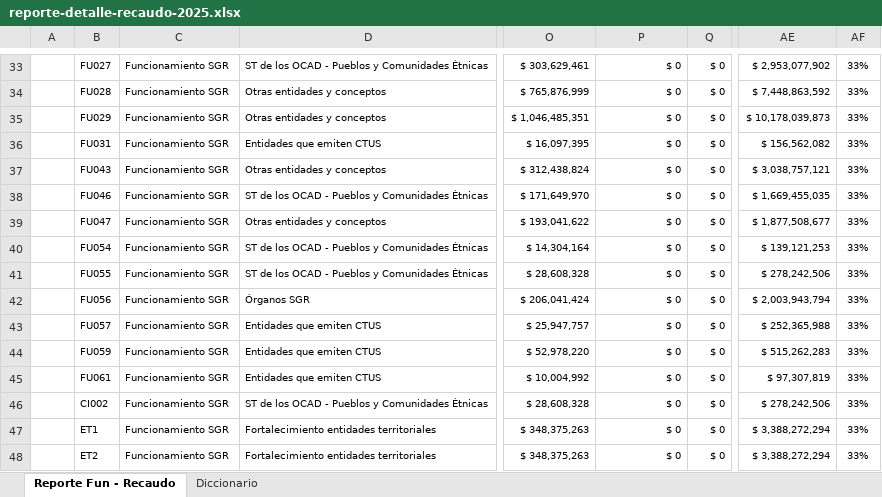
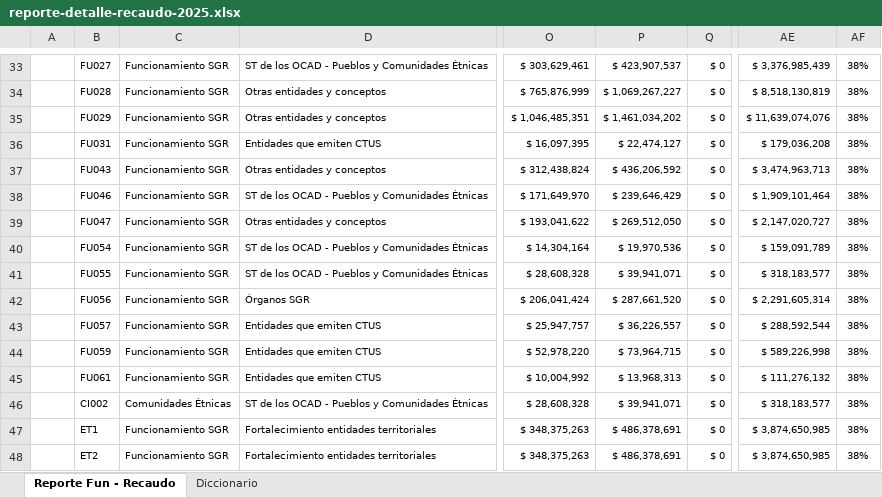
Before and after one commit to epiragauta/SICODIS, an Excel workbook: src/assets/data/reporte-detalle-recaudo-2025.xlsx, sheet Reporte Fun - Recaudo, drawn as a sheet; only a part is shown, gaps mark what is left out; values as stored, in another font and other column widths than the file's, no borders; charts and pictures not drawn; the diff covers the shown part only; the diff names each change by its address in the sheet, - before the commit and + after, or states it on an @@ line.

```diff
--- a/src/assets/data/reporte-detalle-recaudo-2025.xlsx (sheet Reporte Fun - Recaudo)
+++ b/src/assets/data/reporte-detalle-recaudo-2025.xlsx (sheet Reporte Fun - Recaudo)
-P33: $ 0
+P33: $ 423,907,537
-AE33: $ 2,953,077,902
+AE33: $ 3,376,985,439
-AF33:AF48: 33%
+AF33:AF48: 38%
-P34: $ 0
+P34: $ 1,069,267,227
-AE34: $ 7,448,863,592
+AE34: $ 8,518,130,819
-P35: $ 0
+P35: $ 1,461,034,202
-AE35: $ 10,178,039,873
+AE35: $ 11,639,074,076
-P36: $ 0
+P36: $ 22,474,127
-AE36: $ 156,562,082
+AE36: $ 179,036,208
-P37: $ 0
+P37: $ 436,206,592
-AE37: $ 3,038,757,121
+AE37: $ 3,474,963,713
-P38: $ 0
+P38: $ 239,646,429
-AE38: $ 1,669,455,035
+AE38: $ 1,909,101,464
-P39: $ 0
+P39: $ 269,512,050
-AE39: $ 1,877,508,677
+AE39: $ 2,147,020,727
-P40: $ 0
+P40: $ 19,970,536
-AE40: $ 139,121,253
+AE40: $ 159,091,789
-P41: $ 0
+P41: $ 39,941,071
-AE41: $ 278,242,506
+AE41: $ 318,183,577
-P42: $ 0
+P42: $ 287,661,520
-AE42: $ 2,003,943,794
+AE42: $ 2,291,605,314
-P43: $ 0
+P43: $ 36,226,557
-AE43: $ 252,365,988
+AE43: $ 288,592,544
-P44: $ 0
+P44: $ 73,964,715
-AE44: $ 515,262,283
+AE44: $ 589,226,998
-P45: $ 0
+P45: $ 13,968,313
-AE45: $ 97,307,819
+AE45: $ 111,276,132
-C46: Funcionamiento SGR
+C46: Comunidades Étnicas
-P46: $ 0
+P46: $ 39,941,071
-AE46: $ 278,242,506
+AE46: $ 318,183,577
-P47:P48: $ 0
+P47:P48: $ 486,378,691
-AE47:AE48: $ 3,388,272,294
+AE47:AE48: $ 3,874,650,985
```
Also changed, not shown: 69 edited cells elsewhere in this sheet, src/assets/data/reporte-gestion-financiera-2025.xlsx.
